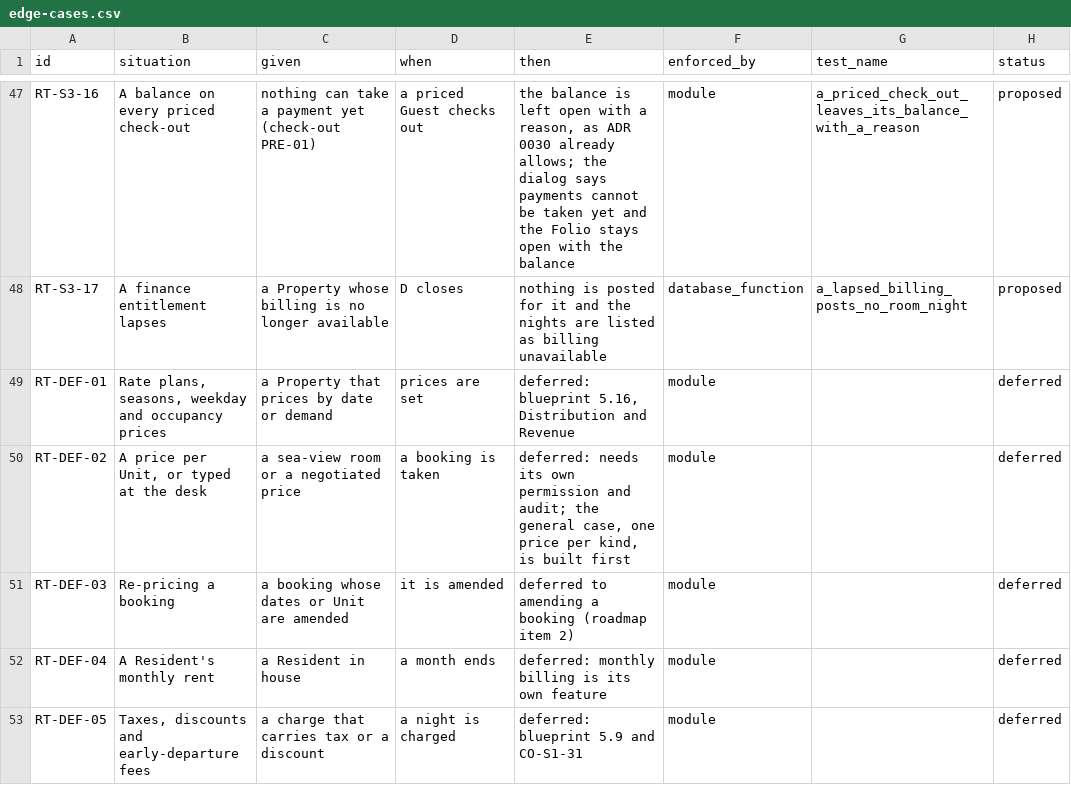
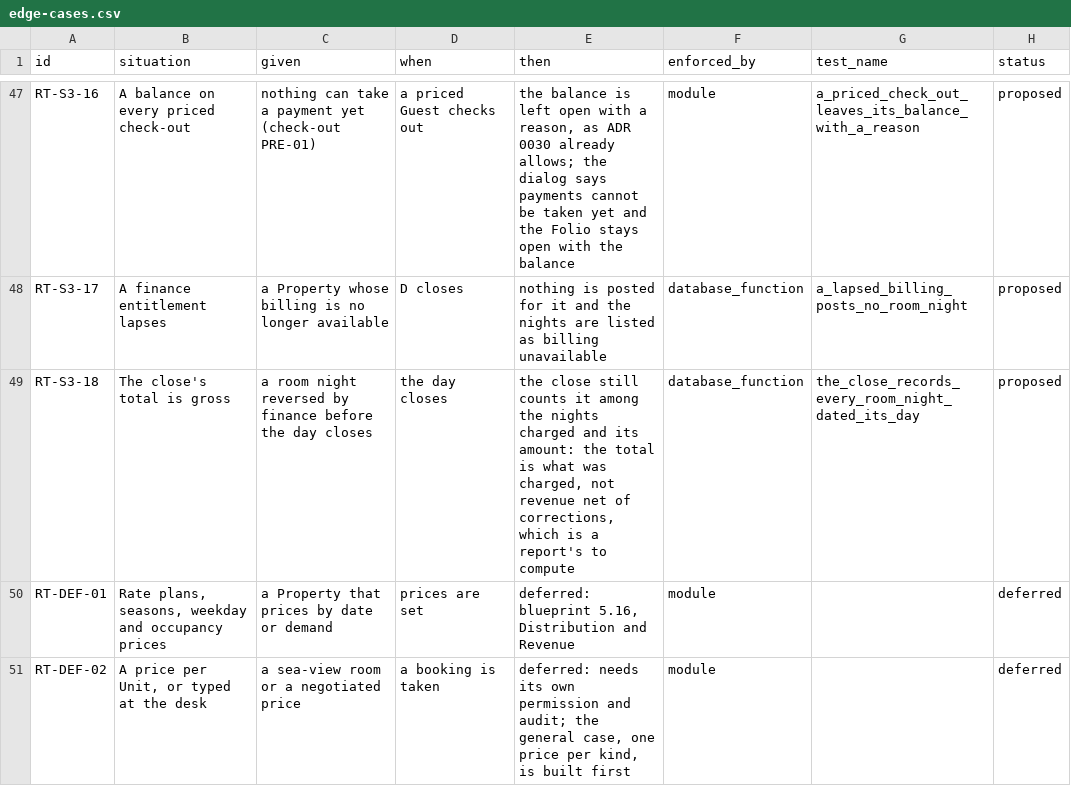
Before and after one commit to prizic/ranza, a CSV file: docs/features/rates/edge-cases.csv, drawn as a sheet; only a part is shown, gaps mark what is left out; the shorter side is filled out with more unchanged rows; the diff names each change by its address in the sheet, - before the commit and + after, or states it on an @@ line.

```diff
--- a/docs/features/rates/edge-cases.csv
+++ b/docs/features/rates/edge-cases.csv
+row 49: RT-S3-18 | The close's total is gross | a room night reversed by finance before the day closes | the day closes | the close still counts it among the nights charged and its amount: the total is what was charged, not revenue net of corrections, which is a report's to compute | database_function | the_close_records_every_room_night_dated_its_day | proposed
```
Also changed, not shown: 4 other files.
